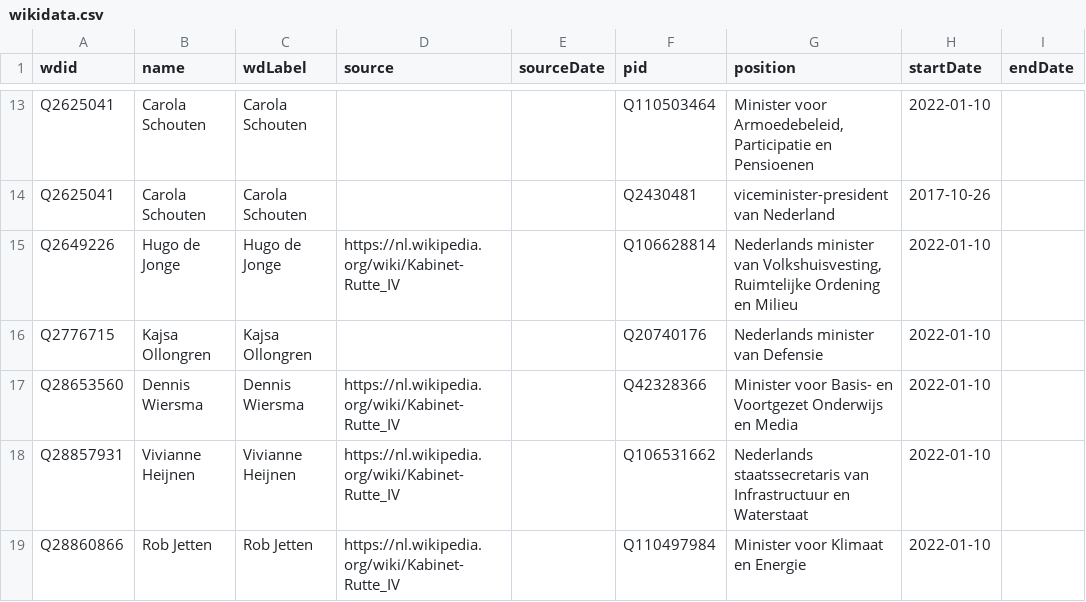
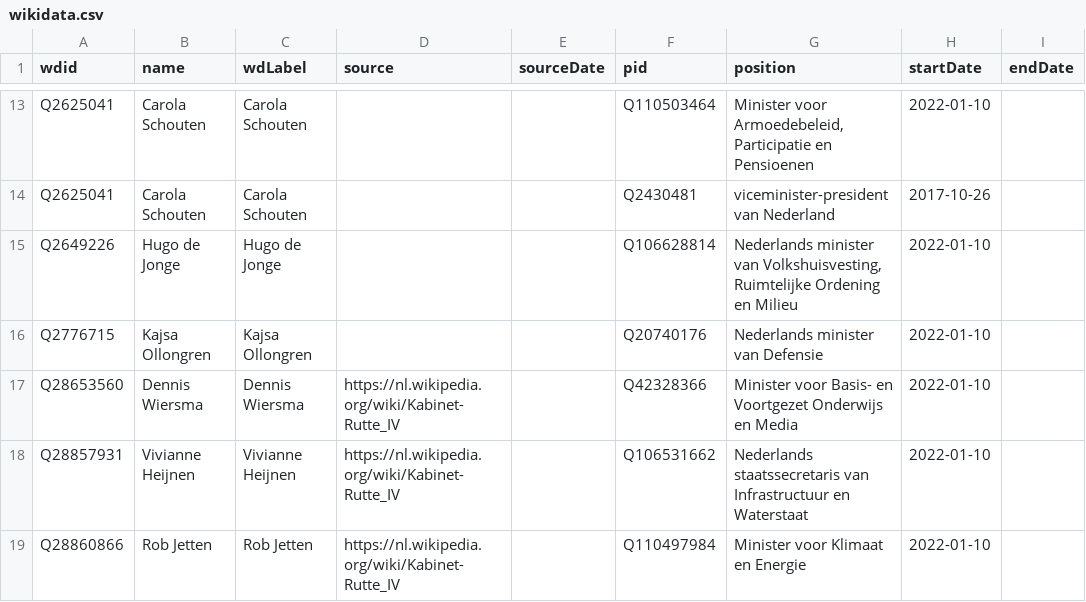
Before and after one commit to every-politician-scrapers/netherlands-cabinet, a CSV file: sources/cabinet-nlwiki/wikidata.csv, drawn as a sheet; only a part is shown, gaps mark what is left out; the diff names each change by its address in the sheet, - before the commit and + after, or states it on an @@ line.

Commit message:
Compare external sources to Wikidata

```diff
--- a/sources/cabinet-nlwiki/wikidata.csv
+++ b/sources/cabinet-nlwiki/wikidata.csv
-D15 (source): https://nl.wikipedia.org/wiki/Kabinet-Rutte_IV
+D15 (source): (empty)
```
